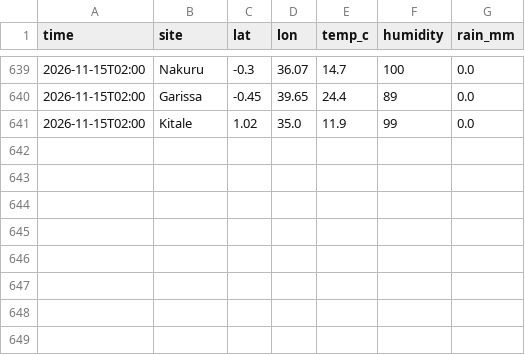
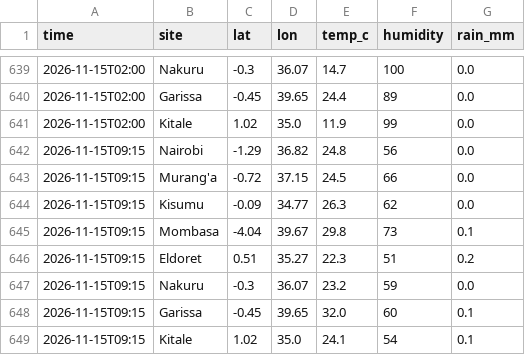
Before and after one commit to Roseyshi/Weather_Rainfall_Monitor, a CSV file: data/history.csv, drawn as a sheet; only a part is shown, gaps mark what is left out.

Commit message:
Update data

```diff
--- a/data/history.csv
+++ b/data/history.csv
@@ -641 +641,9 @@ time,site,lat,lon,temp_c,humidity,rain_mm
 2026-11-15T02:00,Kitale,1.02,35.0,11.9,99,0.0
+2026-11-15T09:15,Nairobi,-1.29,36.82,24.8,56,0.0
+2026-11-15T09:15,Murang'a,-0.72,37.15,24.5,66,0.0
+2026-11-15T09:15,Kisumu,-0.09,34.77,26.3,62,0.0
+2026-11-15T09:15,Mombasa,-4.04,39.67,29.8,73,0.1
+2026-11-15T09:15,Eldoret,0.51,35.27,22.3,51,0.2
+2026-11-15T09:15,Nakuru,-0.3,36.07,23.2,59,0.0
+2026-11-15T09:15,Garissa,-0.45,39.65,32.0,60,0.1
+2026-11-15T09:15,Kitale,1.02,35.0,24.1,54,0.1
```
